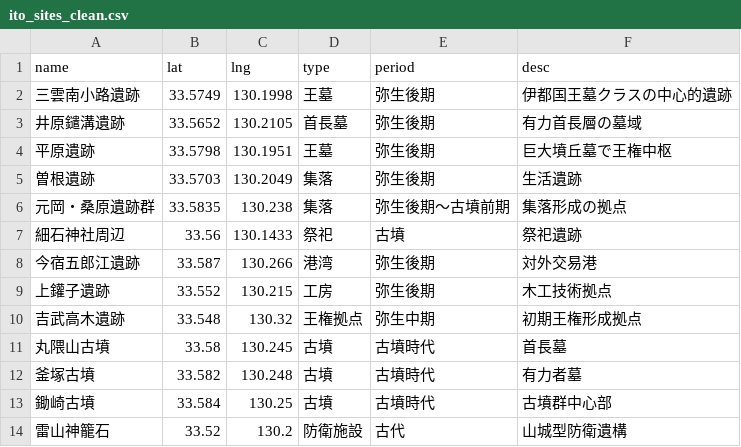
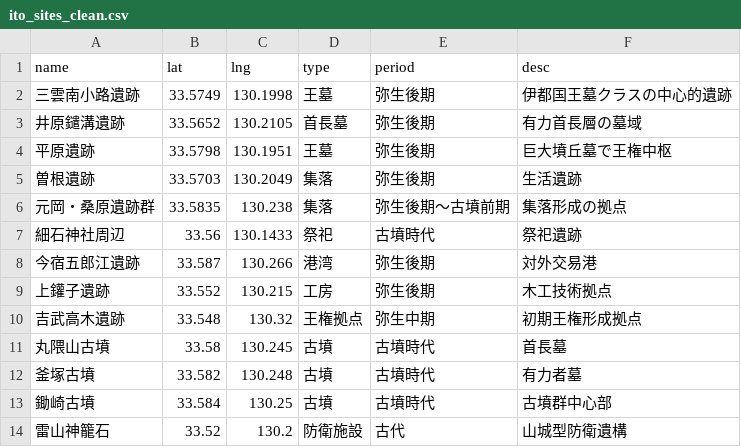
Before and after one commit to yuda0629/ito-museum-app2, a CSV file: ito-museum-app2/ito_sites_clean.csv, drawn as a sheet; only a part is shown.

```diff
--- a/ito-museum-app2/ito_sites_clean.csv
+++ b/ito-museum-app2/ito_sites_clean.csv
@@ -6,3 +6,3 @@ name,lat,lng,type,period,desc
 元岡・桑原遺跡群,33.5835,130.238,集落,弥生後期〜古墳前期,集落形成の拠点
-細石神社周辺,33.56,130.1433,祭祀,古墳,祭祀遺跡
+細石神社周辺,33.56,130.1433,祭祀,古墳時代,祭祀遺跡
 今宿五郎江遺跡,33.587,130.266,港湾,弥生後期,対外交易港
```
Also changed, not shown: ito-museum-app2/ito_sites_clean_fixed.csv, 1 other file.
